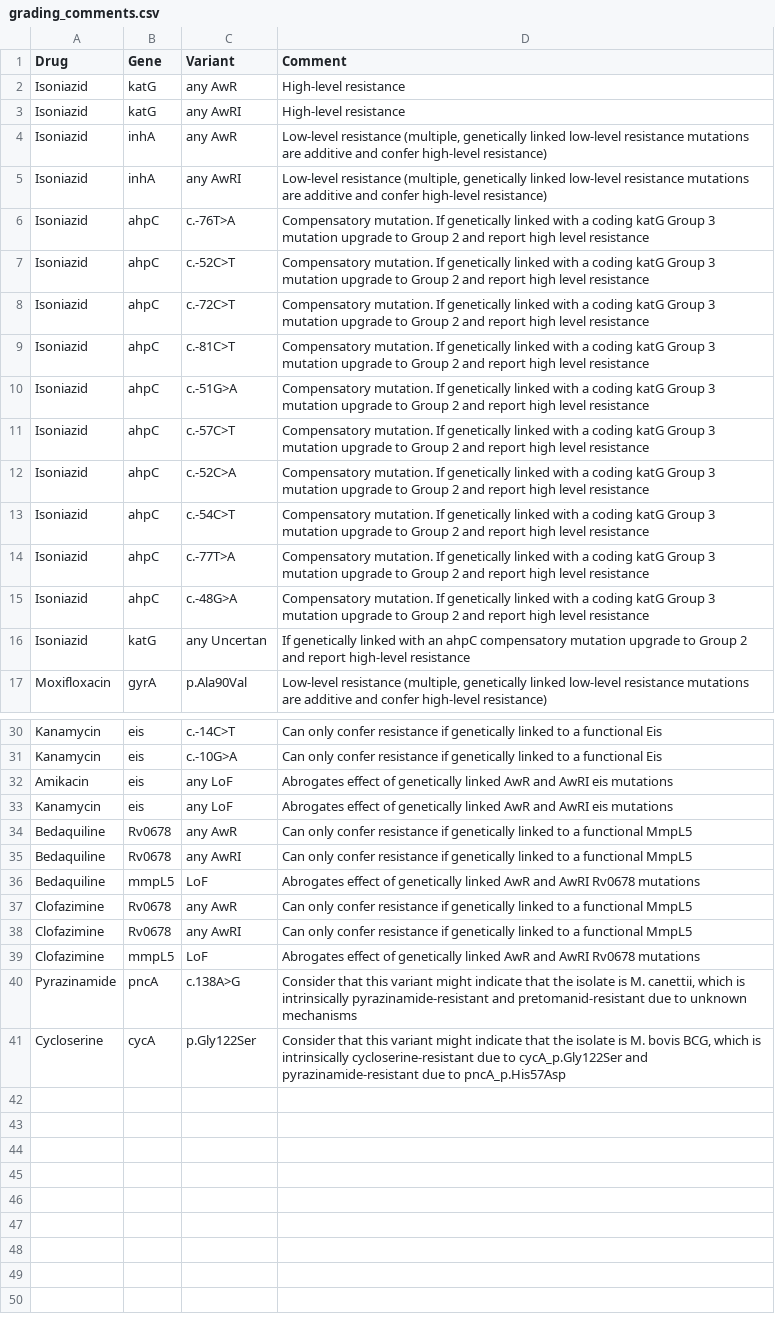
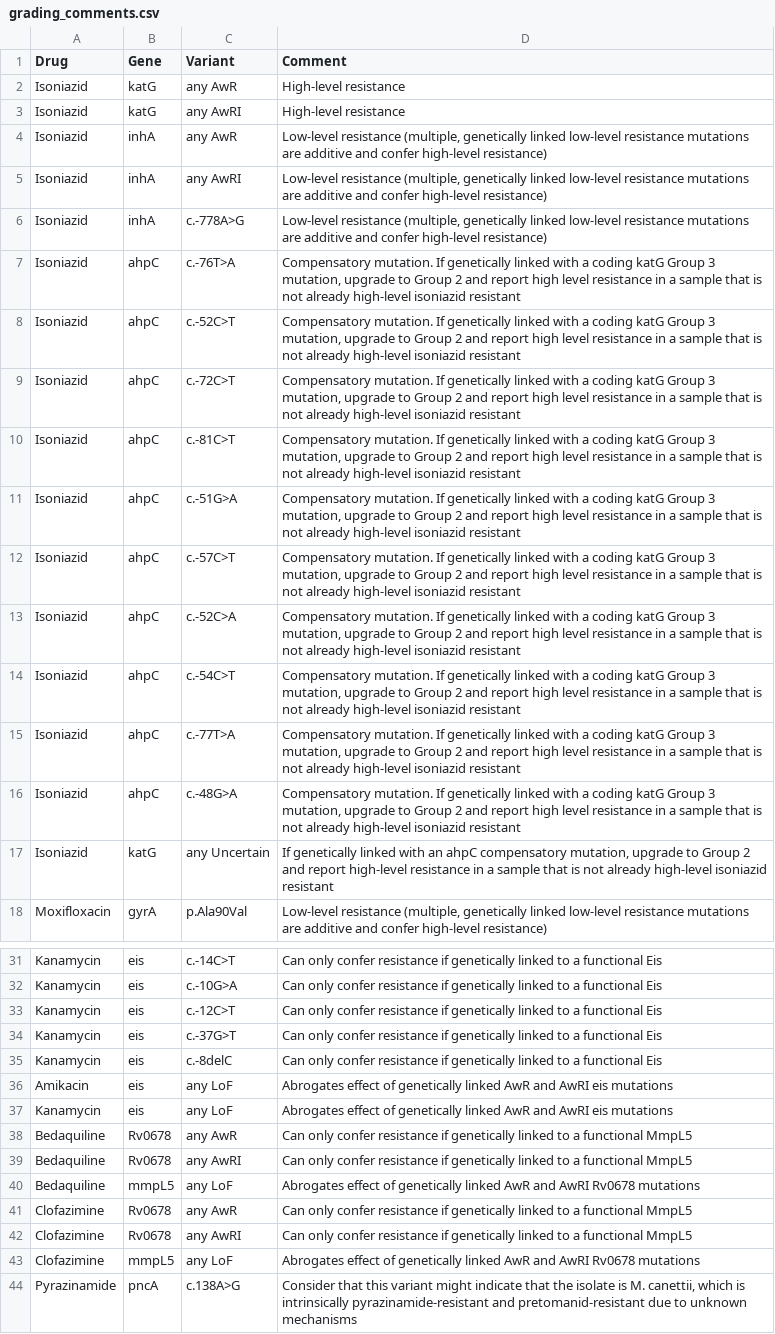
Before and after one commit to Leonardini/WHOCatalogV3, a CSV file: inst/extdata/grading_comments.csv, drawn as a sheet; only a part is shown, gaps mark what is left out; the shorter side is filled out with more unchanged rows; addresses are those after the commit; the diff names each change by its address in the sheet, - before the commit and + after, or states it on an @@ line.

```diff
--- a/inst/extdata/grading_comments.csv
+++ b/inst/extdata/grading_comments.csv
+row 6: Isoniazid | inhA | c.-778A>G | Low-level resistance (multiple, genetically linked low-level resistance mutations are additive and confer high-level resistance)
-D7:D16 (Comment): …Group 3 mutation upgrade to Group 2 and report high level resistance
+D7:D16 (Comment): …Group 3 mutation, upgrade to Group 2 and report high level resistance in a sample that is not already high-level isoniazid resistant
-C17 (Variant): any Uncertan
+C17 (Variant): any Uncertain
-D17 (Comment): …ahpC compensatory mutation upgrade to Group 2 and report high-level resistance
+D17 (Comment): …ahpC compensatory mutation, upgrade to Group 2 and report high-level resistance in a sample that is not already high-level isoniazid resistant
+row 33: Kanamycin | eis | c.-12C>T | Can only confer resistance if genetically linked to a functional Eis
+row 34: Kanamycin | eis | c.-37G>T | Can only confer resistance if genetically linked to a functional Eis
+row 35: Kanamycin | eis | c.-8delC | Can only confer resistance if genetically linked to a functional Eis
-C40 (Variant): LoF
+C40 (Variant): any LoF
-C43 (Variant): LoF
+C43 (Variant): any LoF
```
Also changed, not shown: inst/extdata/manual_check.csv, 3 other files.
